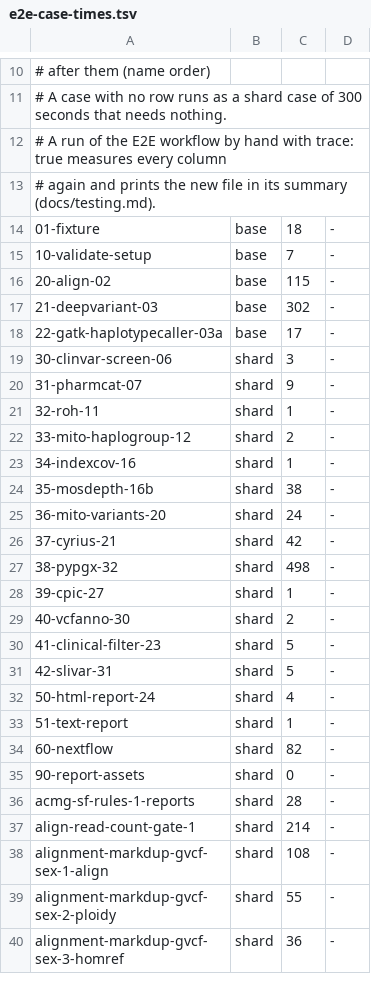
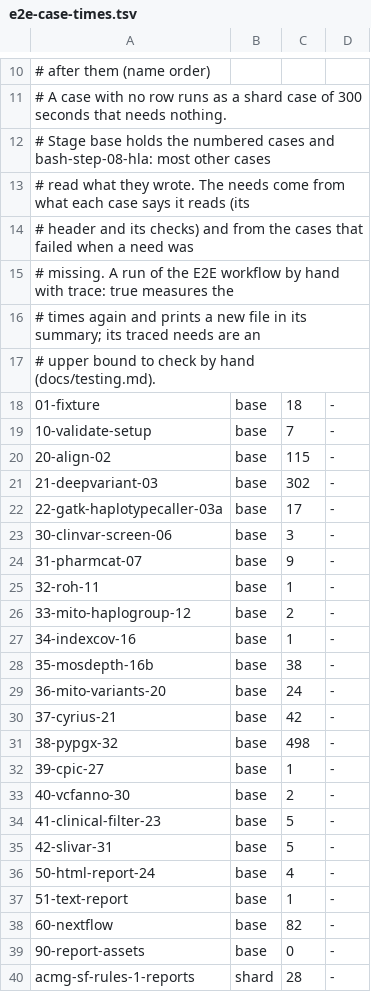
Before and after one commit to GeiserX/Personal-Genome-Pipeline, a TSV file: scripts/ci/e2e-case-times.tsv, drawn as a sheet; only a part is shown, gaps mark what is left out; the shorter side is filled out with more unchanged rows; the diff covers the shown part only.

Commit message:
ci(e2e): run the cases most others read in the base leg and write the real needs
The sharded run of 2ac2b5af failed 37 cases in the shards: they read
files that cases of other shards wrote. The base leg now runs every
numbered case and bash-step-08-hla, and the needs column names what each
remaining case reads, from its header and checks and from those failures.
The traced needs of run 41454755531 joined almost every case into one
group, so the docs now call them an upper bound to check by hand.

Bead: pgp-y72u

```diff
--- a/scripts/ci/e2e-case-times.tsv
+++ b/scripts/ci/e2e-case-times.tsv
@@ -11,4 +11,8 @@
 # A case with no row runs as a shard case of 300 seconds that needs nothing.
-# A run of the E2E workflow by hand with trace: true measures every column
-# again and prints the new file in its summary (docs/testing.md).
+# Stage base holds the numbered cases and bash-step-08-hla: most other cases
+# read what they wrote. The needs come from what each case says it reads (its
+# header and its checks) and from the cases that failed when a need was
+# missing. A run of the E2E workflow by hand with trace: true measures the
+# times again and prints a new file in its summary; its traced needs are an
+# upper bound to check by hand (docs/testing.md).
 01-fixture	base	18	-
@@ -18,19 +22,19 @@
 22-gatk-haplotypecaller-03a	base	17	-
-30-clinvar-screen-06	shard	3	-
-31-pharmcat-07	shard	9	-
-32-roh-11	shard	1	-
-33-mito-haplogroup-12	shard	2	-
-34-indexcov-16	shard	1	-
-35-mosdepth-16b	shard	38	-
-36-mito-variants-20	shard	24	-
-37-cyrius-21	shard	42	-
-38-pypgx-32	shard	498	-
-39-cpic-27	shard	1	-
-40-vcfanno-30	shard	2	-
-41-clinical-filter-23	shard	5	-
-42-slivar-31	shard	5	-
-50-html-report-24	shard	4	-
-51-text-report	shard	1	-
-60-nextflow	shard	82	-
-90-report-assets	shard	0	-
+30-clinvar-screen-06	base	3	-
+31-pharmcat-07	base	9	-
+32-roh-11	base	1	-
+33-mito-haplogroup-12	base	2	-
+34-indexcov-16	base	1	-
+35-mosdepth-16b	base	38	-
+36-mito-variants-20	base	24	-
+37-cyrius-21	base	42	-
+38-pypgx-32	base	498	-
+39-cpic-27	base	1	-
+40-vcfanno-30	base	2	-
+41-clinical-filter-23	base	5	-
+42-slivar-31	base	5	-
+50-html-report-24	base	4	-
+51-text-report	base	1	-
+60-nextflow	base	82	-
+90-report-assets	base	0	-
 acmg-sf-rules-1-reports	shard	28	-
```
Also changed, not shown: 27 edited cells elsewhere in this file, 2 other files.
